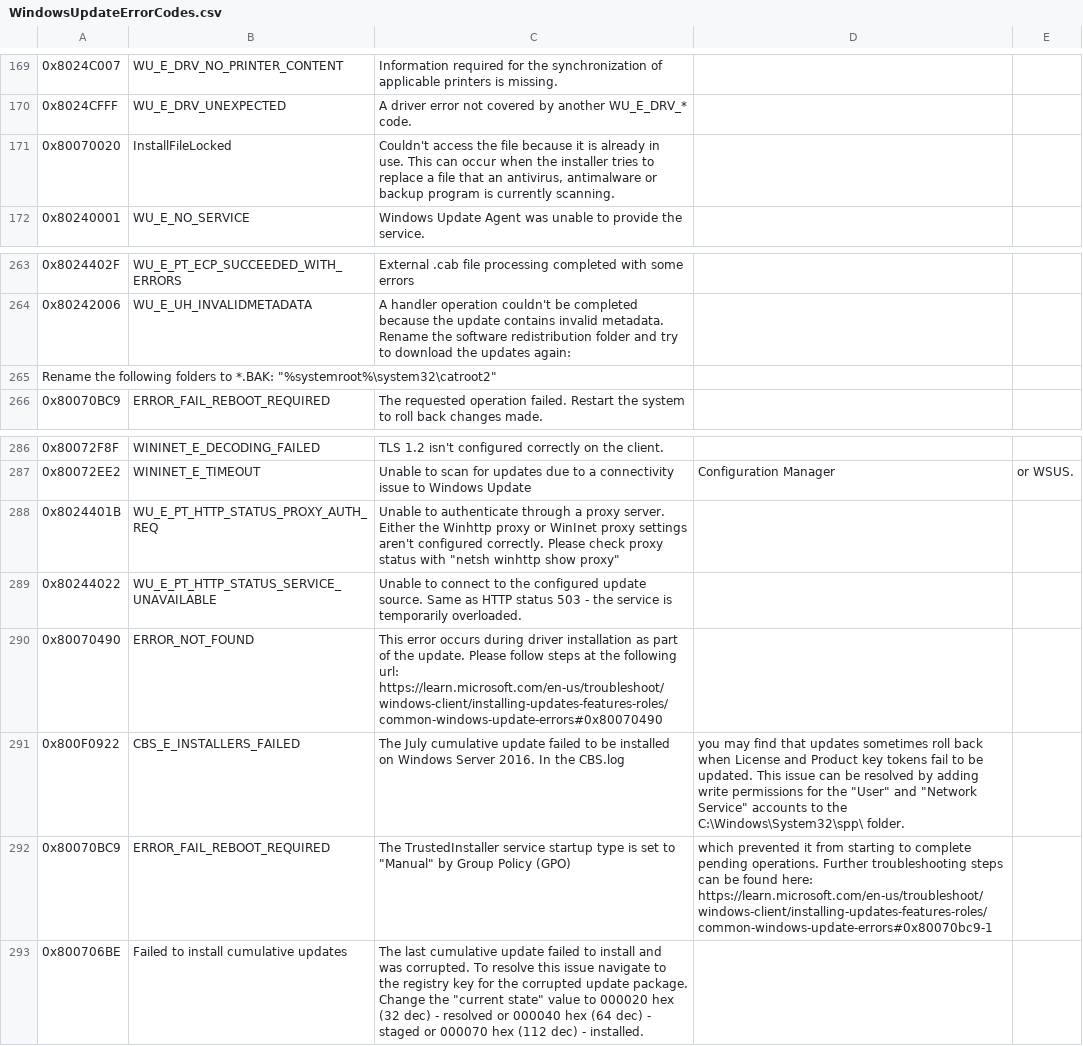
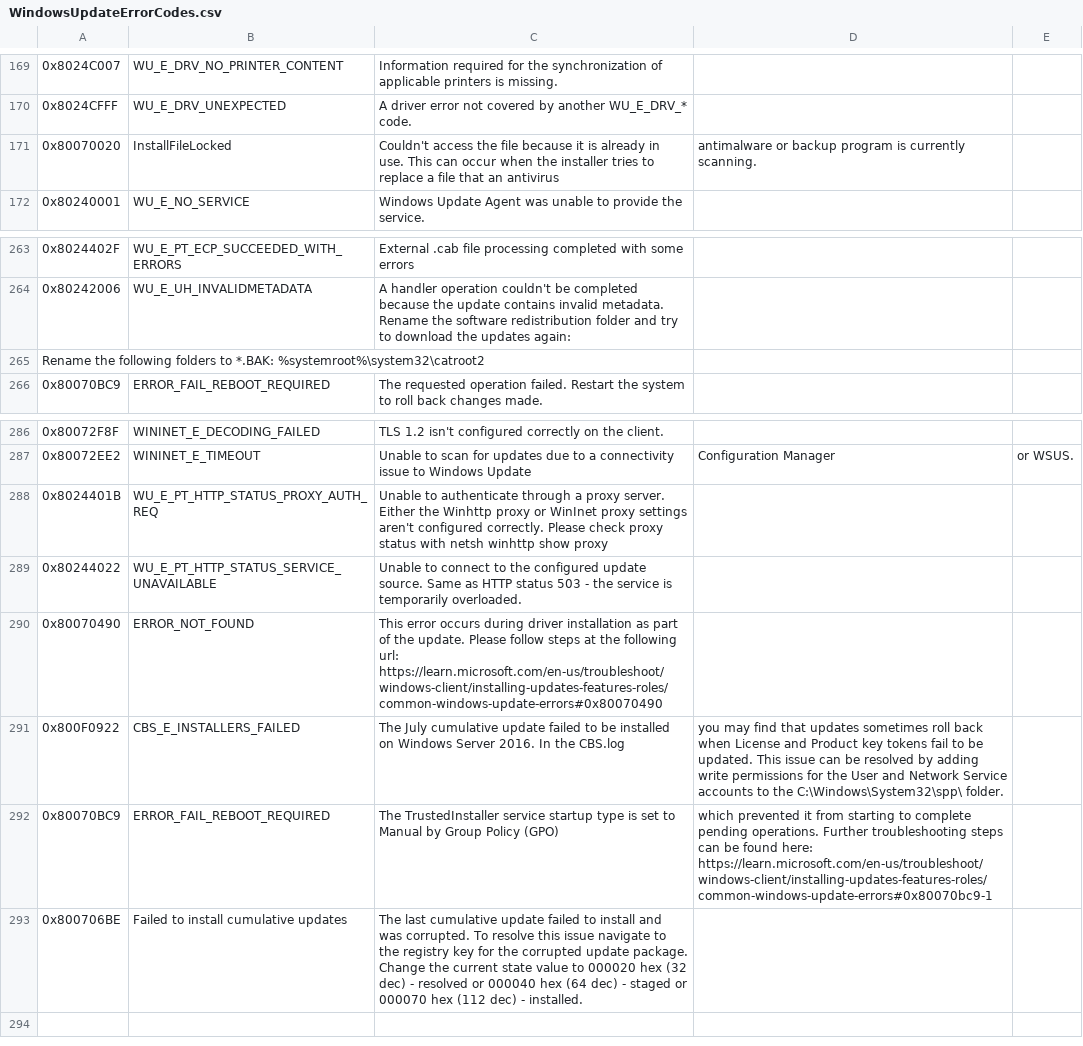
Before and after one commit to Luzzle/WindowsUpdateErrors, a CSV file: WindowsUpdateErrorCodes.csv, drawn as a sheet; only a part is shown, gaps mark what is left out; the diff names each change by its address in the sheet, - before the commit and + after, or states it on an @@ line.

Commit message:
Update WindowsUpdateErrorCodes.csv

```diff
--- a/WindowsUpdateErrorCodes.csv
+++ b/WindowsUpdateErrorCodes.csv
-C171: …that an antivirus, antimalware or backup program is currently scanning.
+C171: …that an antivirus
-D171: (empty)
+D171: antimalware or backup program is currently scanning.
-A265: …to *.BAK: "%systemroot%\system32\catroot2"
+A265: …to *.BAK: %systemroot%\system32\catroot2
-C288: …status with "netsh winhttp show proxy"
+C288: …status with netsh winhttp show proxy
-D291: …for the "User" and "Network Service" accounts to…
+D291: …for the User and Network Service accounts to…
-C292: …set to "Manual" by Group…
+C292: …set to Manual by Group…
-C293: …Change the "current state" value to…
+C293: …Change the current state value to…
```
